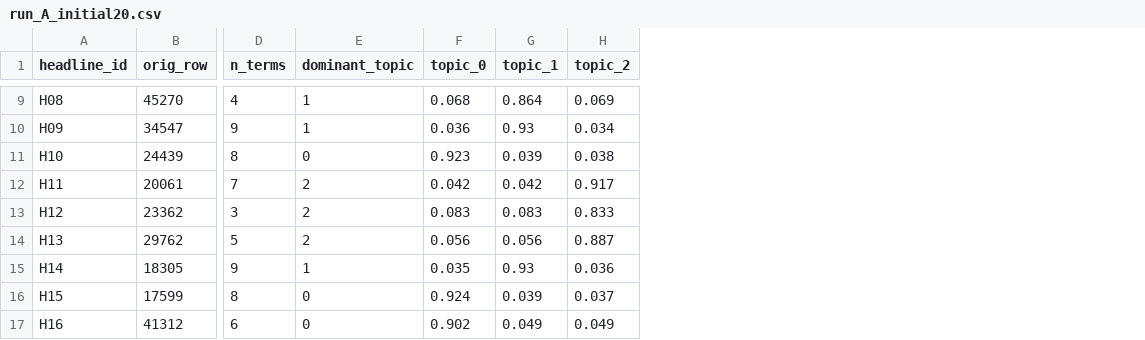
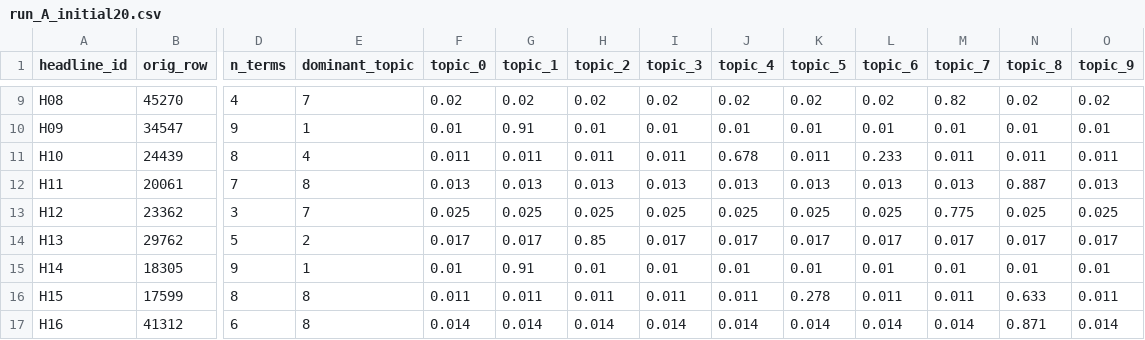
Before and after one commit to ruta-stunzenaite/TNKA, a CSV file: lab01-topic-model/outputs/run_A_initial20.csv, drawn as a sheet; only a part is shown, gaps mark what is left out; the diff covers the shown part only; the diff names each change by its address in the sheet, - before the commit and + after, or states it on an @@ line.

```diff
--- a/lab01-topic-model/outputs/run_A_initial20.csv
+++ b/lab01-topic-model/outputs/run_A_initial20.csv
+column I (topic_3), rows 9-17: 0.02 | 0.01 | 0.011 | 0.013 | 0.025 | 0.017 | 0.01 | 0.011 | 0.014
+column J (topic_4), rows 9-17: 0.02 | 0.01 | 0.678 | 0.013 | 0.025 | 0.017 | 0.01 | 0.011 | 0.014
+column K (topic_5), rows 9-17: 0.02 | 0.01 | 0.011 | 0.013 | 0.025 | 0.017 | 0.01 | 0.278 | 0.014
+column L (topic_6), rows 9-17: 0.02 | 0.01 | 0.233 | 0.013 | 0.025 | 0.017 | 0.01 | 0.011 | 0.014
+column M (topic_7), rows 9-17: 0.82 | 0.01 | 0.011 | 0.013 | 0.775 | 0.017 | 0.01 | 0.011 | 0.014
+column N (topic_8), rows 9-17: 0.02 | 0.01 | 0.011 | 0.887 | 0.025 | 0.017 | 0.01 | 0.633 | 0.871
+column O (topic_9), rows 9-17: 0.02 | 0.01 | 0.011 | 0.013 | 0.025 | 0.017 | 0.01 | 0.011 | 0.014
-E9 (dominant_topic): 1
+E9 (dominant_topic): 7
-F9 (topic_0): 0.068
+F9 (topic_0): 0.02
-G9 (topic_1): 0.864
+G9 (topic_1): 0.02
-H9 (topic_2): 0.069
+H9 (topic_2): 0.02
-F10 (topic_0): 0.036
+F10 (topic_0): 0.01
-G10 (topic_1): 0.93
+G10 (topic_1): 0.91
-H10 (topic_2): 0.034
+H10 (topic_2): 0.01
-E11 (dominant_topic): 0
+E11 (dominant_topic): 4
-F11 (topic_0): 0.923
+F11 (topic_0): 0.011
-G11 (topic_1): 0.039
+G11 (topic_1): 0.011
-H11 (topic_2): 0.038
+H11 (topic_2): 0.011
-E12 (dominant_topic): 2
+E12 (dominant_topic): 8
-F12 (topic_0): 0.042
+F12 (topic_0): 0.013
-G12 (topic_1): 0.042
+G12 (topic_1): 0.013
-H12 (topic_2): 0.917
+H12 (topic_2): 0.013
-E13 (dominant_topic): 2
+E13 (dominant_topic): 7
-F13 (topic_0): 0.083
+F13 (topic_0): 0.025
-G13 (topic_1): 0.083
+G13 (topic_1): 0.025
-H13 (topic_2): 0.833
+H13 (topic_2): 0.025
-F14 (topic_0): 0.056
+F14 (topic_0): 0.017
-G14 (topic_1): 0.056
+G14 (topic_1): 0.017
-H14 (topic_2): 0.887
+H14 (topic_2): 0.85
-F15 (topic_0): 0.035
+F15 (topic_0): 0.01
-G15 (topic_1): 0.93
+G15 (topic_1): 0.91
-H15 (topic_2): 0.036
+H15 (topic_2): 0.01
-E16:E17 (dominant_topic): 0
+E16:E17 (dominant_topic): 8
-F16 (topic_0): 0.924
+F16 (topic_0): 0.011
-G16 (topic_1): 0.039
+G16 (topic_1): 0.011
-H16 (topic_2): 0.037
+H16 (topic_2): 0.011
-F17 (topic_0): 0.902
+F17 (topic_0): 0.014
-G17 (topic_1): 0.049
+G17 (topic_1): 0.014
-H17 (topic_2): 0.049
+H17 (topic_2): 0.014
```
Also changed, not shown: 40 edited cells elsewhere in this file, lab01-topic-model/outputs/run_A_topics.csv, lab01-topic-model/outputs/run_B_doc_topics.csv, 8 other files.
